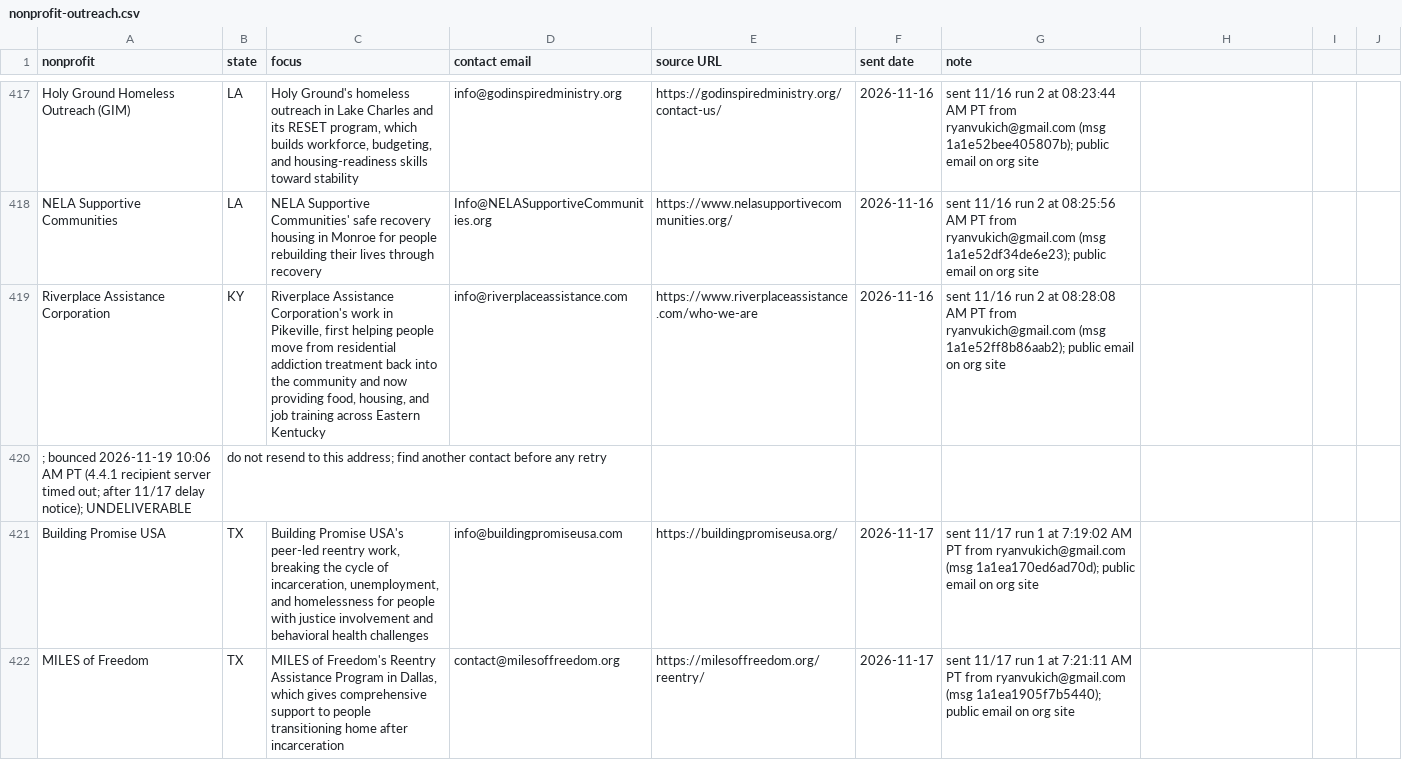
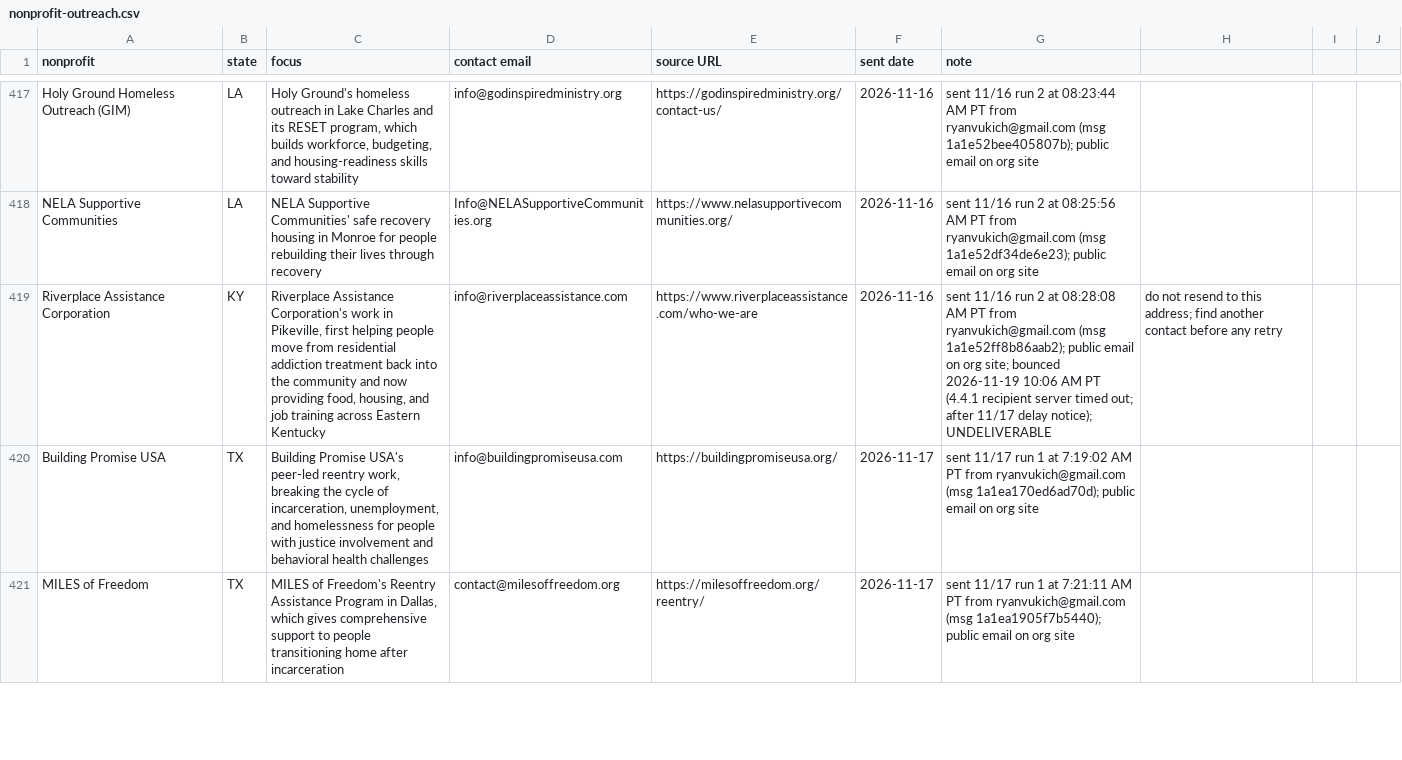
Before and after one commit to ryanultralife/clientplus, a CSV file: campaign/nonprofit-outreach.csv, drawn as a sheet; only a part is shown, gaps mark what is left out; the diff names each change by its address in the sheet, - before the commit and + after, or states it on an @@ line.

Commit message:
outreach tracker: restore Riverplace bounce note onto its row (stray CR split it)

```diff
--- a/campaign/nonprofit-outreach.csv
+++ b/campaign/nonprofit-outreach.csv
-G419 (note): …on org site
+G419 (note): …on org site; bounced 2026-11-19 10:06 AM PT (4.4.1 recipient server timed out; after 11/17 delay notice); UNDELIVERABLE
-H419: (empty)
+H419: do not resend to this address; find another contact before any retry
-row 420: ; bounced 2026-11-19 10:06 AM PT (4.4.1 recipient server timed out; after 11/17 delay notice); UNDELIVERABLE | do not resend to this address; find another contact before any retry
```
